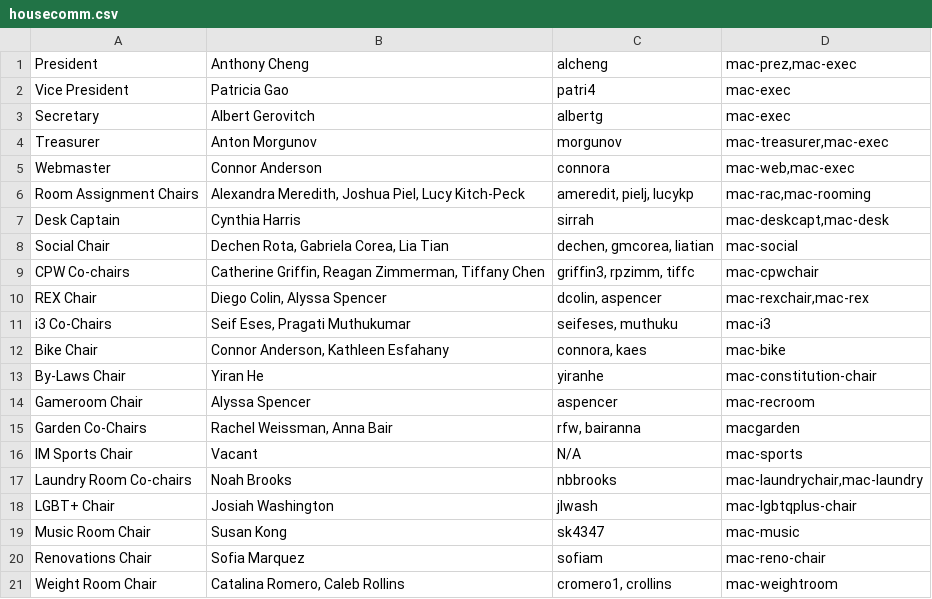
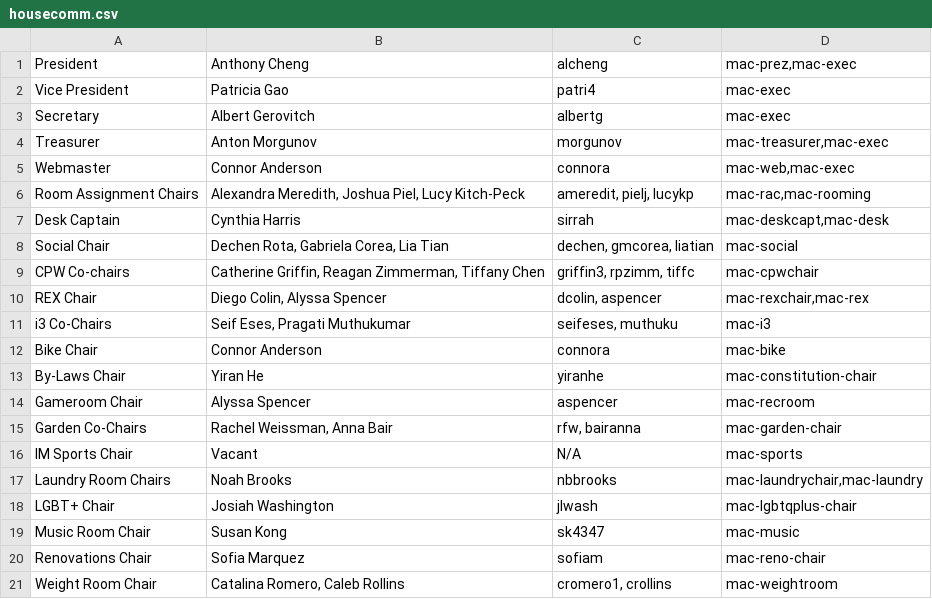
Before and after one commit to shrutiravikumar/macweb, a CSV file: private/housecomm/housecomm.csv, drawn as a sheet.

Commit message:
Updated Mailing List Info

```diff
--- a/private/housecomm/housecomm.csv
+++ b/private/housecomm/housecomm.csv
@@ -11,8 +11,8 @@ REX Chair|Diego Colin, Alyssa Spencer|dcolin, aspencer|mac-rexchair,mac-rex
 i3 Co-Chairs|Seif Eses, Pragati Muthukumar|seifeses, muthuku|mac-i3
-Bike Chair|Connor Anderson, Kathleen Esfahany|connora, kaes|mac-bike
+Bike Chair|Connor Anderson|connora|mac-bike
 By-Laws Chair|Yiran He|yiranhe|mac-constitution-chair
 Gameroom Chair|Alyssa Spencer|aspencer|mac-recroom
-Garden Co-Chairs|Rachel Weissman, Anna Bair|rfw, bairanna|macgarden
+Garden Co-Chairs|Rachel Weissman, Anna Bair|rfw, bairanna|mac-garden-chair
 IM Sports Chair|Vacant|N/A|mac-sports
-Laundry Room Co-chairs|Noah Brooks|nbbrooks|mac-laundrychair,mac-laundry
+Laundry Room Chairs|Noah Brooks|nbbrooks|mac-laundrychair,mac-laundry
 LGBT+ Chair|Josiah Washington|jlwash|mac-lgbtqplus-chair
```
